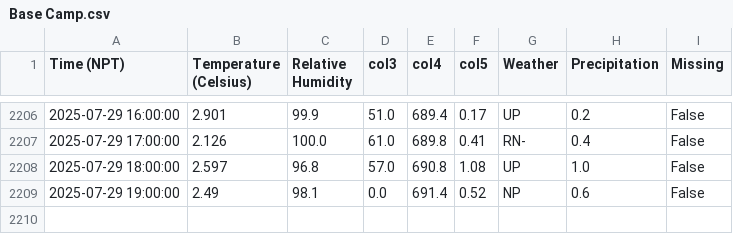
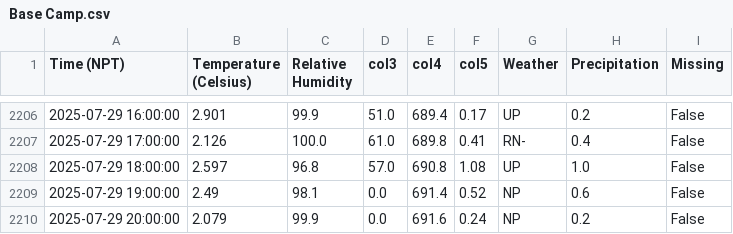
Before and after one commit to G-w-e-n-d-o-l-y-n/MetData_, a CSV file: Base Camp.csv, drawn as a sheet; only a part is shown, gaps mark what is left out.

```diff
--- a/Base Camp.csv
+++ b/Base Camp.csv
@@ -2209 +2209,2 @@ Time (NPT),Temperature (Celsius),Relative Humidity,col3,col4,col5,Weather,Precip
 2025-07-29 19:00:00,2.49,98.1,0.0,691.4,0.52,NP,0.6,False
+2025-07-29 20:00:00,2.079,99.9,0.0,691.6,0.24,NP,0.2,False
```
Also changed, not shown: 3 other files.
